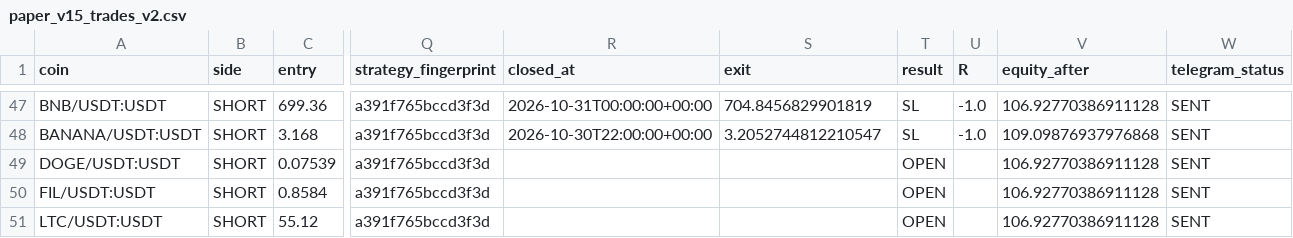
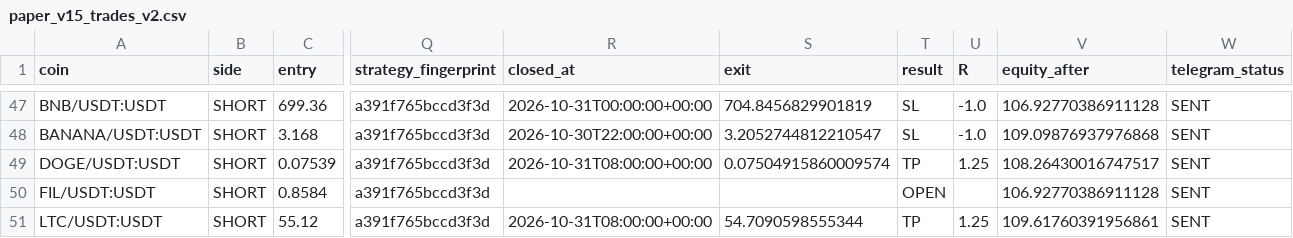
Before and after one commit to samesameagro-droid/sam-edge-v15-v8i, a CSV file: paper_v15_trades_v2.csv, drawn as a sheet; only a part is shown, gaps mark what is left out; the diff names each change by its address in the sheet, - before the commit and + after, or states it on an @@ line.

```diff
--- a/paper_v15_trades_v2.csv
+++ b/paper_v15_trades_v2.csv
-R49 (closed_at): (empty)
+R49 (closed_at): 2026-10-31T08:00:00+00:00
-S49 (exit): (empty)
+S49 (exit): 0.07504915860009574
-T49 (result): OPEN
+T49 (result): TP
-U49 (R): (empty)
+U49 (R): 1.25
-V49 (equity_after): 106.92770386911128
+V49 (equity_after): 108.26430016747517
-R51 (closed_at): (empty)
+R51 (closed_at): 2026-10-31T08:00:00+00:00
-S51 (exit): (empty)
+S51 (exit): 54.7090598555344
-T51 (result): OPEN
+T51 (result): TP
-U51 (R): (empty)
+U51 (R): 1.25
-V51 (equity_after): 106.92770386911128
+V51 (equity_after): 109.61760391956861
```
Also changed, not shown: v15_forward_test_master_journal.csv, v15_forward_test_ongoing.csv, 8 other files.
